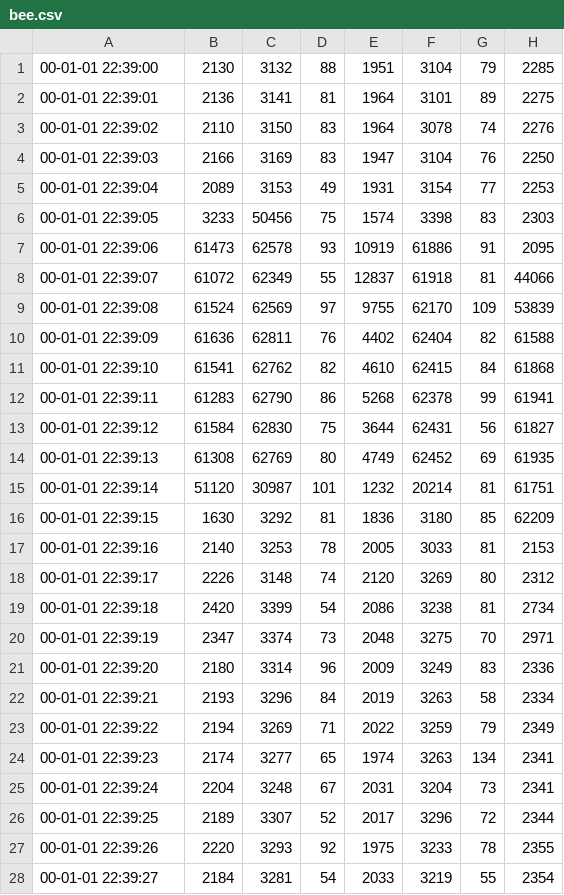
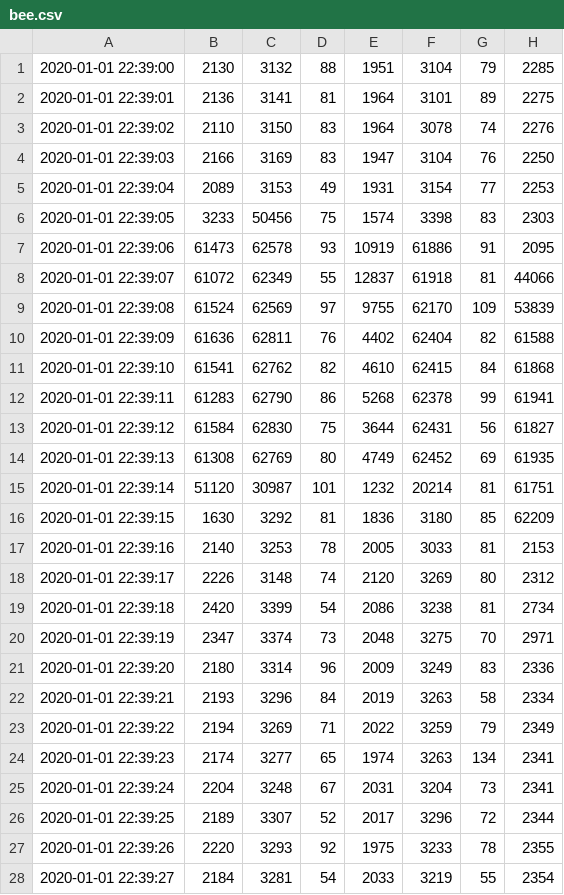
Before and after one commit to Xaeian/umg, a CSV file: measurement/bee.csv, drawn as a sheet; only a part is shown; the diff covers the shown part only; the diff names each change by its address in the sheet, - before the commit and + after, or states it on an @@ line.

Commit message:
date

```diff
--- a/measurement/bee.csv
+++ b/measurement/bee.csv
-A1: 00-01-01 22:39:00
+A1: 2020-01-01 22:39:00
-A2: 00-01-01 22:39:01
+A2: 2020-01-01 22:39:01
-A3: 00-01-01 22:39:02
+A3: 2020-01-01 22:39:02
-A4: 00-01-01 22:39:03
+A4: 2020-01-01 22:39:03
-A5: 00-01-01 22:39:04
+A5: 2020-01-01 22:39:04
-A6: 00-01-01 22:39:05
+A6: 2020-01-01 22:39:05
-A7: 00-01-01 22:39:06
+A7: 2020-01-01 22:39:06
-A8: 00-01-01 22:39:07
+A8: 2020-01-01 22:39:07
-A9: 00-01-01 22:39:08
+A9: 2020-01-01 22:39:08
-A10: 00-01-01 22:39:09
+A10: 2020-01-01 22:39:09
-A11: 00-01-01 22:39:10
+A11: 2020-01-01 22:39:10
-A12: 00-01-01 22:39:11
+A12: 2020-01-01 22:39:11
-A13: 00-01-01 22:39:12
+A13: 2020-01-01 22:39:12
-A14: 00-01-01 22:39:13
+A14: 2020-01-01 22:39:13
-A15: 00-01-01 22:39:14
+A15: 2020-01-01 22:39:14
-A16: 00-01-01 22:39:15
+A16: 2020-01-01 22:39:15
-A17: 00-01-01 22:39:16
+A17: 2020-01-01 22:39:16
-A18: 00-01-01 22:39:17
+A18: 2020-01-01 22:39:17
-A19: 00-01-01 22:39:18
+A19: 2020-01-01 22:39:18
-A20: 00-01-01 22:39:19
+A20: 2020-01-01 22:39:19
-A21: 00-01-01 22:39:20
+A21: 2020-01-01 22:39:20
-A22: 00-01-01 22:39:21
+A22: 2020-01-01 22:39:21
-A23: 00-01-01 22:39:22
+A23: 2020-01-01 22:39:22
-A24: 00-01-01 22:39:23
+A24: 2020-01-01 22:39:23
-A25: 00-01-01 22:39:24
+A25: 2020-01-01 22:39:24
-A26: 00-01-01 22:39:25
+A26: 2020-01-01 22:39:25
-A27: 00-01-01 22:39:26
+A27: 2020-01-01 22:39:26
-A28: 00-01-01 22:39:27
+A28: 2020-01-01 22:39:27
```
Also changed, not shown: 2 edited cells elsewhere in this file.
